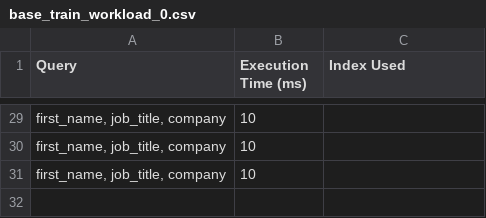
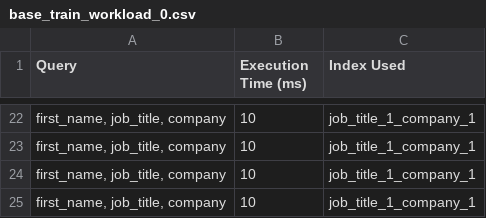
Before and after one commit to Meelan-98/IndexMaster, a CSV file: workloads/results/base_train_workload_0.csv, drawn as a sheet; only a part is shown, gaps mark what is left out; the diff covers the shown part only.

```diff
--- a/workloads/results/base_train_workload_0.csv
+++ b/workloads/results/base_train_workload_0.csv
@@ -29,3 +22,4 @@ Query,Execution Time (ms),Index Used
-"first_name, job_title, company",10
-"first_name, job_title, company",10
-"first_name, job_title, company",10
+"first_name, job_title, company",10,job_title_1_company_1
+"first_name, job_title, company",10,job_title_1_company_1
+"first_name, job_title, company",10,job_title_1_company_1
+"first_name, job_title, company",10,job_title_1_company_1
```
Also changed, not shown: 7 removed rows and 24 edited cells elsewhere in this file, workloads/results/reinforced_train_workload_0.csv, 6 other files.
